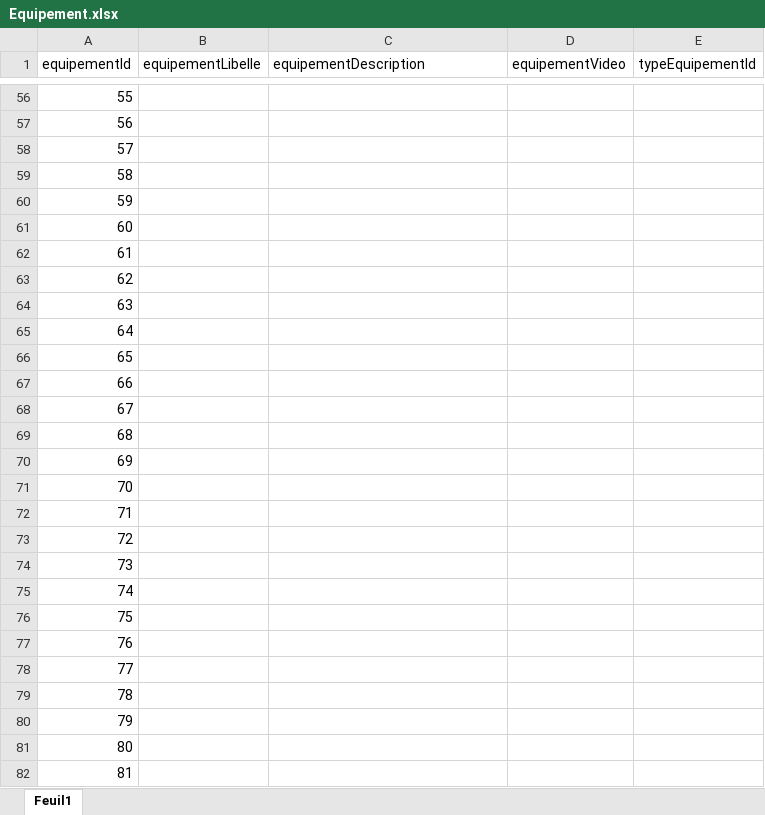
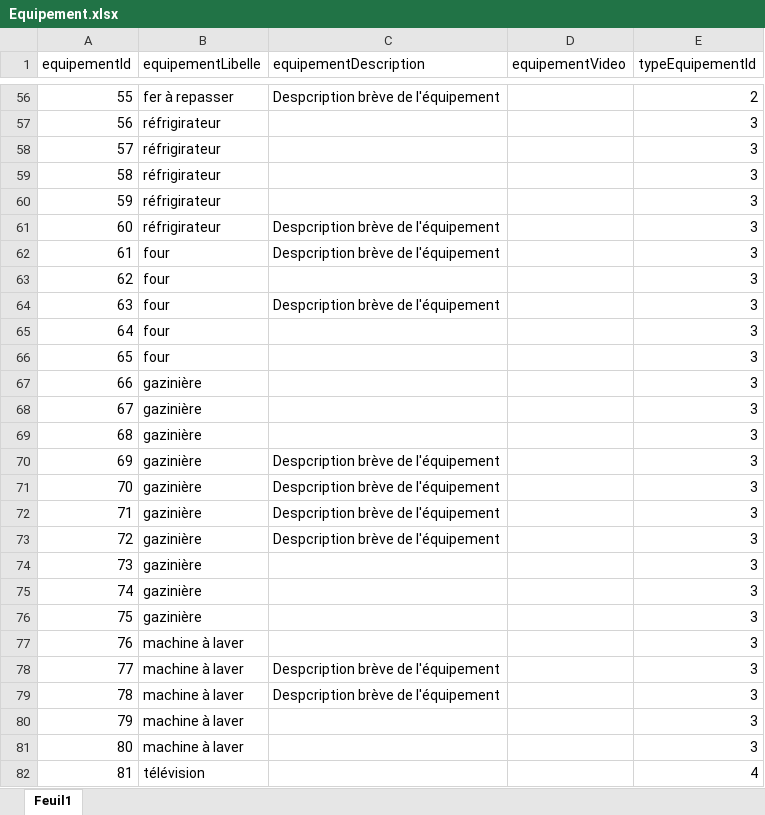
Before and after one commit to doriangilbert/MaisonEconome, an Excel workbook: data_csv/Equipement.xlsx, sheet Feuil1, drawn as a sheet; only a part is shown, gaps mark what is left out; values as stored, in another font and other column widths than the file's, no borders; the diff covers the shown part only; the diff names each change by its address in the sheet, - before the commit and + after, or states it on an @@ line.

```diff
--- a/data_csv/Equipement.xlsx (sheet Feuil1)
+++ b/data_csv/Equipement.xlsx (sheet Feuil1)
-B56 (equipementLibelle): (empty)
+B56 (equipementLibelle): fer à repasser
-C56 (equipementDescription): (empty)
+C56 (equipementDescription): Despcription brève de l'équipement
-E56 (typeEquipementId): (empty)
+E56 (typeEquipementId): 2
-B57:B61 (equipementLibelle): (empty)
+B57:B61 (equipementLibelle): réfrigirateur
-E57:E81 (typeEquipementId): (empty)
+E57:E81 (typeEquipementId): 3
-C61:C62 (equipementDescription): (empty)
+C61:C62 (equipementDescription): Despcription brève de l'équipement
-B62:B66 (equipementLibelle): (empty)
+B62:B66 (equipementLibelle): four
-C64 (equipementDescription): (empty)
+C64 (equipementDescription): Despcription brève de l'équipement
-B67:B76 (equipementLibelle): (empty)
+B67:B76 (equipementLibelle): gazinière
-C70:C73 (equipementDescription): (empty)
+C70:C73 (equipementDescription): Despcription brève de l'équipement
-B77:B81 (equipementLibelle): (empty)
+B77:B81 (equipementLibelle): machine à laver
-C78:C79 (equipementDescription): (empty)
+C78:C79 (equipementDescription): Despcription brève de l'équipement
-B82 (equipementLibelle): (empty)
+B82 (equipementLibelle): télévision
-E82 (typeEquipementId): (empty)
+E82 (typeEquipementId): 4
```
Also changed, not shown: 185 edited cells elsewhere in this sheet, formulas that keep their value, data_csv/Ressource.xlsx, data_csv/TypeEquipement.xlsx, 3 other files.
